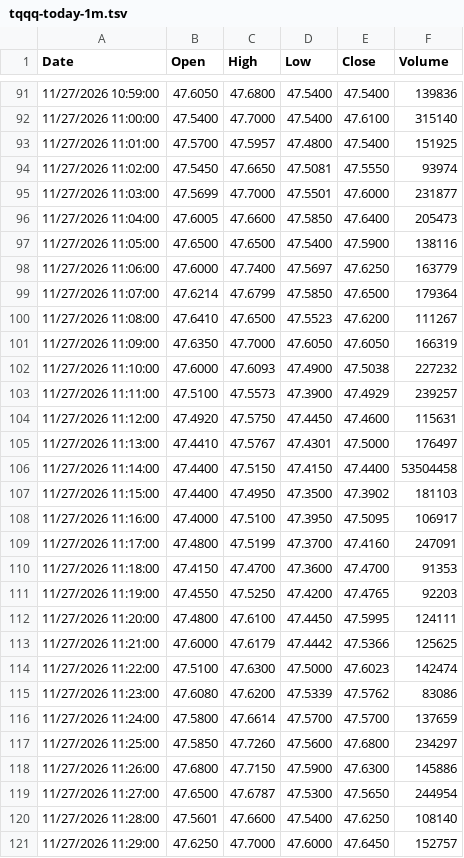
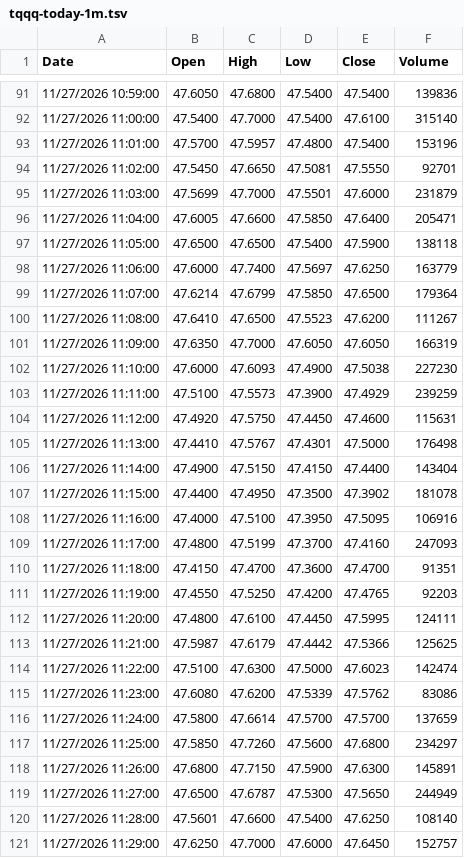
Before and after one commit to OmerFarukCoban/tqqq.networthcast.com, a TSV file: data/intraday/tqqq-today-1m.tsv, drawn as a sheet; only a part is shown, gaps mark what is left out; the diff covers the shown part only.

```diff
--- a/data/intraday/tqqq-today-1m.tsv
+++ b/data/intraday/tqqq-today-1m.tsv
@@ -92,7 +92,7 @@ Date	Open	High	Low	Close	Volume
 11/27/2026 11:00:00	47.5400	47.7000	47.5400	47.6100	315140
-11/27/2026 11:01:00	47.5700	47.5957	47.4800	47.5400	151925
-11/27/2026 11:02:00	47.5450	47.6650	47.5081	47.5550	93974
-11/27/2026 11:03:00	47.5699	47.7000	47.5501	47.6000	231877
-11/27/2026 11:04:00	47.6005	47.6600	47.5850	47.6400	205473
-11/27/2026 11:05:00	47.6500	47.6500	47.5400	47.5900	138116
+11/27/2026 11:01:00	47.5700	47.5957	47.4800	47.5400	153196
+11/27/2026 11:02:00	47.5450	47.6650	47.5081	47.5550	92701
+11/27/2026 11:03:00	47.5699	47.7000	47.5501	47.6000	231879
+11/27/2026 11:04:00	47.6005	47.6600	47.5850	47.6400	205471
+11/27/2026 11:05:00	47.6500	47.6500	47.5400	47.5900	138118
 11/27/2026 11:06:00	47.6000	47.7400	47.5697	47.6250	163779
@@ -101,14 +101,14 @@ Date	Open	High	Low	Close	Volume
 11/27/2026 11:09:00	47.6350	47.7000	47.6050	47.6050	166319
-11/27/2026 11:10:00	47.6000	47.6093	47.4900	47.5038	227232
-11/27/2026 11:11:00	47.5100	47.5573	47.3900	47.4929	239257
+11/27/2026 11:10:00	47.6000	47.6093	47.4900	47.5038	227230
+11/27/2026 11:11:00	47.5100	47.5573	47.3900	47.4929	239259
 11/27/2026 11:12:00	47.4920	47.5750	47.4450	47.4600	115631
-11/27/2026 11:13:00	47.4410	47.5767	47.4301	47.5000	176497
-11/27/2026 11:14:00	47.4400	47.5150	47.4150	47.4400	53504458
-11/27/2026 11:15:00	47.4400	47.4950	47.3500	47.3902	181103
-11/27/2026 11:16:00	47.4000	47.5100	47.3950	47.5095	106917
-11/27/2026 11:17:00	47.4800	47.5199	47.3700	47.4160	247091
-11/27/2026 11:18:00	47.4150	47.4700	47.3600	47.4700	91353
+11/27/2026 11:13:00	47.4410	47.5767	47.4301	47.5000	176498
+11/27/2026 11:14:00	47.4900	47.5150	47.4150	47.4400	143404
+11/27/2026 11:15:00	47.4400	47.4950	47.3500	47.3902	181078
+11/27/2026 11:16:00	47.4000	47.5100	47.3950	47.5095	106916
+11/27/2026 11:17:00	47.4800	47.5199	47.3700	47.4160	247093
+11/27/2026 11:18:00	47.4150	47.4700	47.3600	47.4700	91351
 11/27/2026 11:19:00	47.4550	47.5250	47.4200	47.4765	92203
 11/27/2026 11:20:00	47.4800	47.6100	47.4450	47.5995	124111
-11/27/2026 11:21:00	47.6000	47.6179	47.4442	47.5366	125625
+11/27/2026 11:21:00	47.5987	47.6179	47.4442	47.5366	125625
 11/27/2026 11:22:00	47.5100	47.6300	47.5000	47.6023	142474
@@ -117,4 +117,4 @@ Date	Open	High	Low	Close	Volume
 11/27/2026 11:25:00	47.5850	47.7260	47.5600	47.6800	234297
-11/27/2026 11:26:00	47.6800	47.7150	47.5900	47.6300	145886
-11/27/2026 11:27:00	47.6500	47.6787	47.5300	47.5650	244954
+11/27/2026 11:26:00	47.6800	47.7150	47.5900	47.6300	145891
+11/27/2026 11:27:00	47.6500	47.6787	47.5300	47.5650	244949
 11/27/2026 11:28:00	47.5601	47.6600	47.5400	47.6250	108140
```
Also changed, not shown: 75 edited cells elsewhere in this file, data/qqq-hl.tsv, data/spy-hl.tsv, 3 other files.
